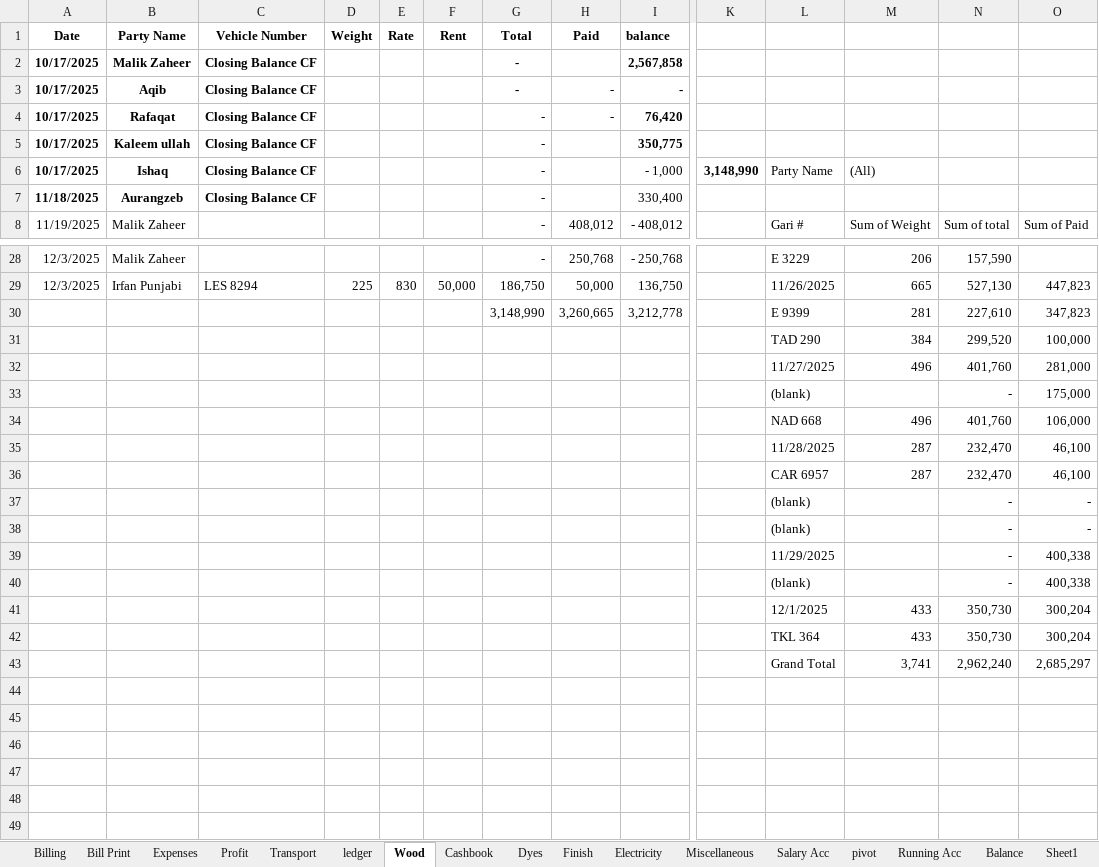
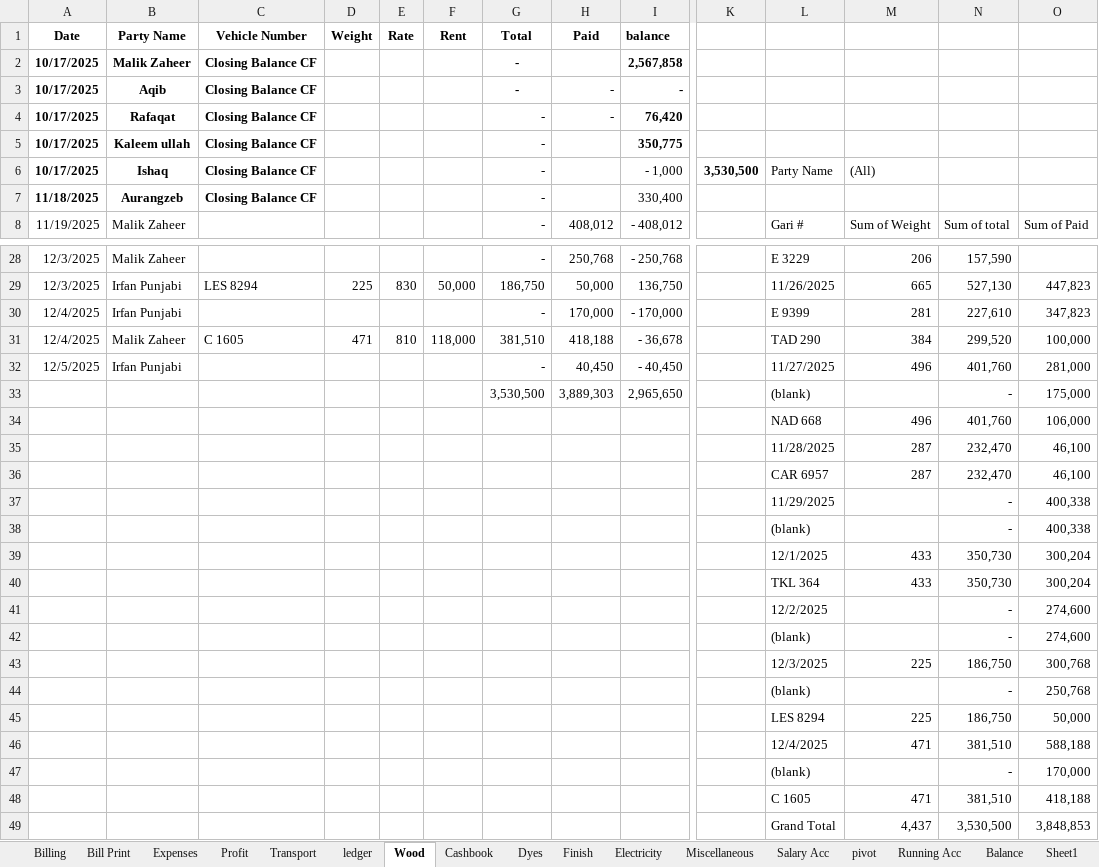
Before and after one commit to omerrazzaq4/AlHamd_Nov, an Excel workbook: Factory_Khata_November.xlsx, sheet Wood, drawn as a sheet; only a part is shown, gaps mark what is left out; values as stored, in another font and other column widths than the file's, no borders; charts and pictures and table styles not drawn; removed rows and columns are numbered as before the commit, all else as after; rows hold the shown columns only; the diff names each change by its address in the sheet, - before the commit and + after, or states it on an @@ line.

```diff
--- a/Factory_Khata_November.xlsx (sheet Wood)
+++ b/Factory_Khata_November.xlsx (sheet Wood)
-K6: 3,148,990
+K6: 3,530,500
-A30 (Date): (empty)
+A30 (Date): 12/4/2025
-B30 (Party Name): (empty)
+B30 (Party Name): Irfan Punjabi
-G30 (Total): 3,148,990
+G30 (Total): -
-H30 (Paid): 3,260,665
+H30 (Paid): 170,000
-I30 (balance): 3,212,778
+I30 (balance): - 170,000
-row 31:  |  |  |  |  |  |  |  |  |  | TAD 290 | 384 | 299,520 | 100,000
-row 32:  |  |  |  |  |  |  |  |  |  | 11/27/2025 | 496 | 401,760 | 281,000
+row 31: 12/4/2025 | Malik Zaheer | C 1605 | 471 | 810 | 118,000 | 381,510 | 418,188 | - 36,678 |  | TAD 290 | 384 | 299,520 | 100,000
+row 32: 12/5/2025 | Irfan Punjabi |  |  |  |  | - | 40,450 | - 40,450 |  | 11/27/2025 | 496 | 401,760 | 281,000
-G33 (Total): (empty)
+G33 (Total): 3,530,500
-H33 (Paid): (empty)
+H33 (Paid): 3,889,303
-I33 (balance): (empty)
+I33 (balance): 2,965,650
-row 37:  |  |  |  |  |  |  |  |  |  | (blank) |  | - | -
-row 38:  |  |  |  |  |  |  |  |  |  | (blank) |  | - | -
-row 43:  |  |  |  |  |  |  |  |  |  | Grand Total | 3,741 | 2,962,240 | 2,685,297
+row 41:  |  |  |  |  |  |  |  |  |  | 12/2/2025 |  | - | 274,600
+row 42:  |  |  |  |  |  |  |  |  |  | (blank) |  | - | 274,600
+row 43:  |  |  |  |  |  |  |  |  |  | 12/3/2025 | 225 | 186,750 | 300,768
+row 44:  |  |  |  |  |  |  |  |  |  | (blank) |  | - | 250,768
+row 45:  |  |  |  |  |  |  |  |  |  | LES 8294 | 225 | 186,750 | 50,000
+row 46:  |  |  |  |  |  |  |  |  |  | 12/4/2025 | 471 | 381,510 | 588,188
+row 47:  |  |  |  |  |  |  |  |  |  | (blank) |  | - | 170,000
+row 48:  |  |  |  |  |  |  |  |  |  | C 1605 | 471 | 381,510 | 418,188
+row 49:  |  |  |  |  |  |  |  |  |  | Grand Total | 4,437 | 3,530,500 | 3,848,853
```
Also changed, not shown: sheet ledger, sheet Cashbook, sheet Billing, sheet pivot, sheet Finish, sheet Dyes, 6 more sheets, formulas that keep their value, hidden cells, charts or pictures.
